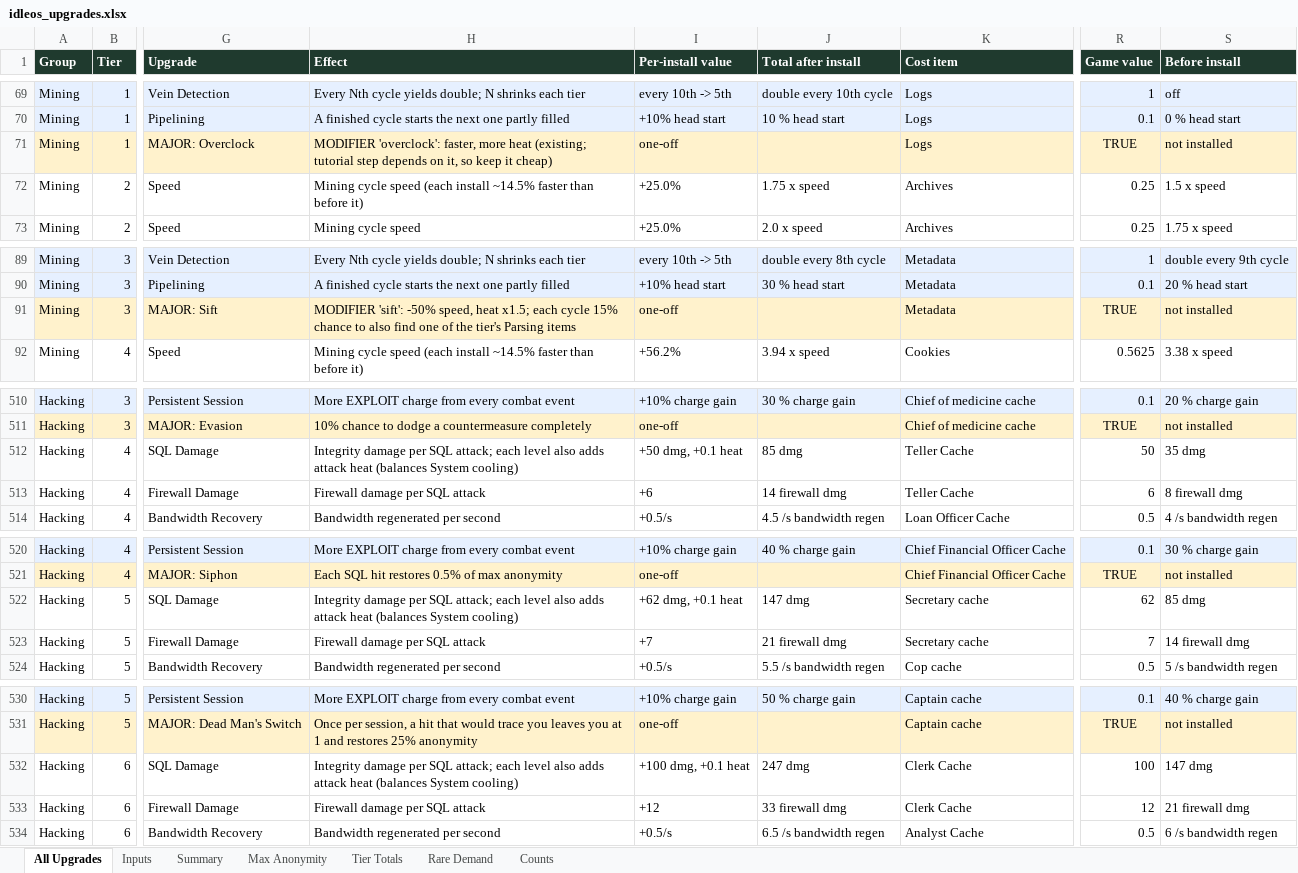
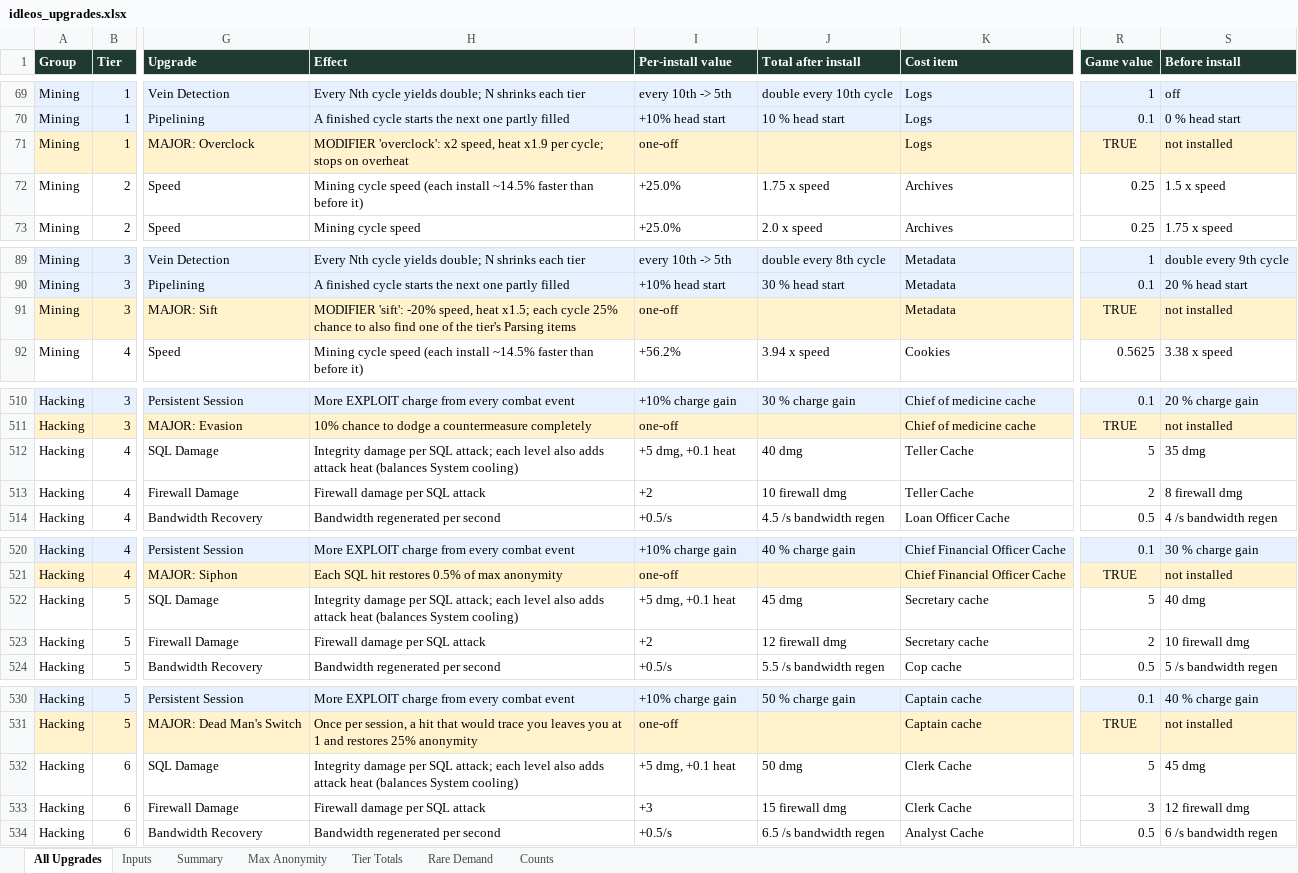
Before and after one commit to joshjkleins/IdleOS, an Excel workbook: tools/upgrades/idleos_upgrades.xlsx, sheet All Upgrades, drawn as a sheet; only a part is shown, gaps mark what is left out; values as stored, in another font and other column widths than the file's, no borders; charts and pictures not drawn; the diff covers the shown part only; the diff names each change by its address in the sheet, - before the commit and + after, or states it on an @@ line.

```diff
--- a/tools/upgrades/idleos_upgrades.xlsx (sheet All Upgrades)
+++ b/tools/upgrades/idleos_upgrades.xlsx (sheet All Upgrades)
-H71 (Effect): MODIFIER 'overclock': faster, more heat (existing; tutorial step depends on it, so keep it cheap)
+H71 (Effect): MODIFIER 'overclock': x2 speed, heat x1.9 per cycle; stops on overheat
-H91 (Effect): MODIFIER 'sift': -50% speed, heat x1.5; each cycle 15% chance to…
+H91 (Effect): MODIFIER 'sift': -20% speed, heat x1.5; each cycle 25% chance to…
-I512 (Per-install value): +50 dmg, +0.1 heat
+I512 (Per-install value): +5 dmg, +0.1 heat
-J512 (Total after install): 85 dmg
+J512 (Total after install): 40 dmg
-R512 (Game value): 50
+R512 (Game value): 5
-I513 (Per-install value): +6
+I513 (Per-install value): +2
-J513 (Total after install): 14 firewall dmg
+J513 (Total after install): 10 firewall dmg
-R513 (Game value): 6
+R513 (Game value): 2
-I522 (Per-install value): +62 dmg, +0.1 heat
+I522 (Per-install value): +5 dmg, +0.1 heat
-J522 (Total after install): 147 dmg
+J522 (Total after install): 45 dmg
-R522 (Game value): 62
+R522 (Game value): 5
-S522 (Before install): 85 dmg
+S522 (Before install): 40 dmg
-I523 (Per-install value): +7
+I523 (Per-install value): +2
-J523 (Total after install): 21 firewall dmg
+J523 (Total after install): 12 firewall dmg
-R523 (Game value): 7
+R523 (Game value): 2
-S523 (Before install): 14 firewall dmg
+S523 (Before install): 10 firewall dmg
-I532 (Per-install value): +100 dmg, +0.1 heat
+I532 (Per-install value): +5 dmg, +0.1 heat
-J532 (Total after install): 247 dmg
+J532 (Total after install): 50 dmg
-R532 (Game value): 100
+R532 (Game value): 5
-S532 (Before install): 147 dmg
+S532 (Before install): 45 dmg
-I533 (Per-install value): +12
+I533 (Per-install value): +3
-J533 (Total after install): 33 firewall dmg
+J533 (Total after install): 15 firewall dmg
-R533 (Game value): 12
+R533 (Game value): 3
-S533 (Before install): 21 firewall dmg
+S533 (Before install): 12 firewall dmg
```
Also changed, not shown: 7 edited cells elsewhere in this sheet, 48 other files.
